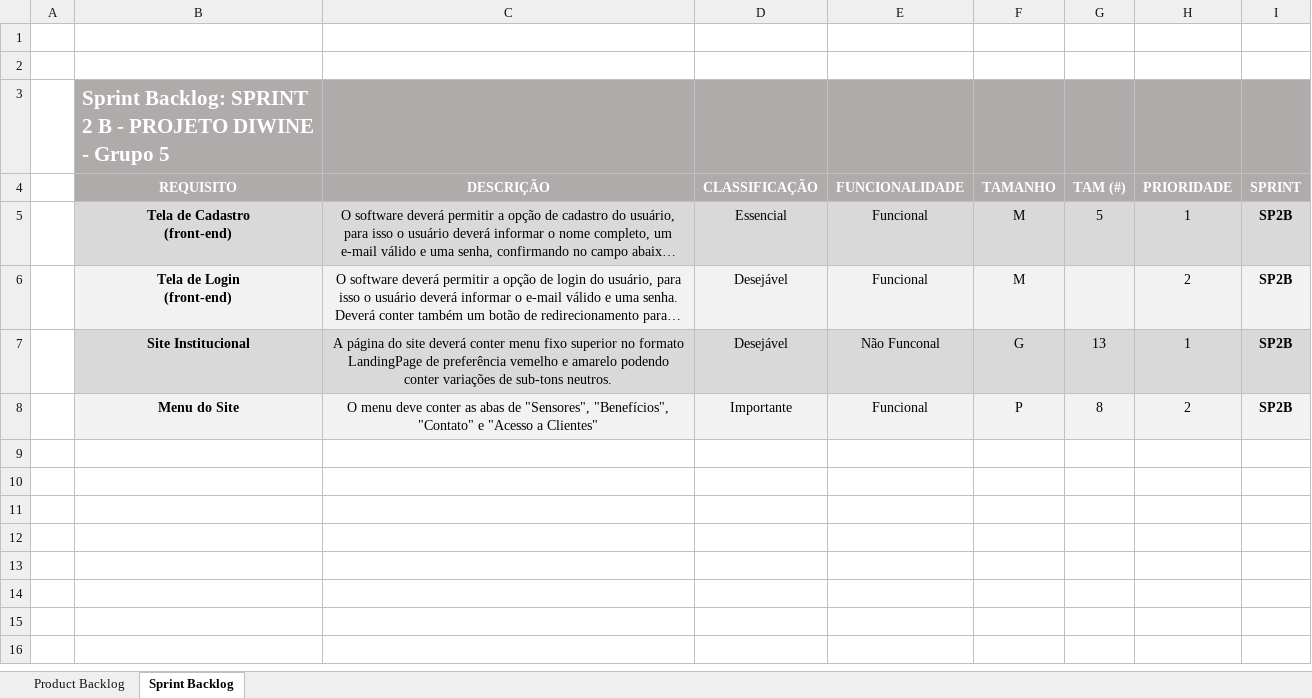
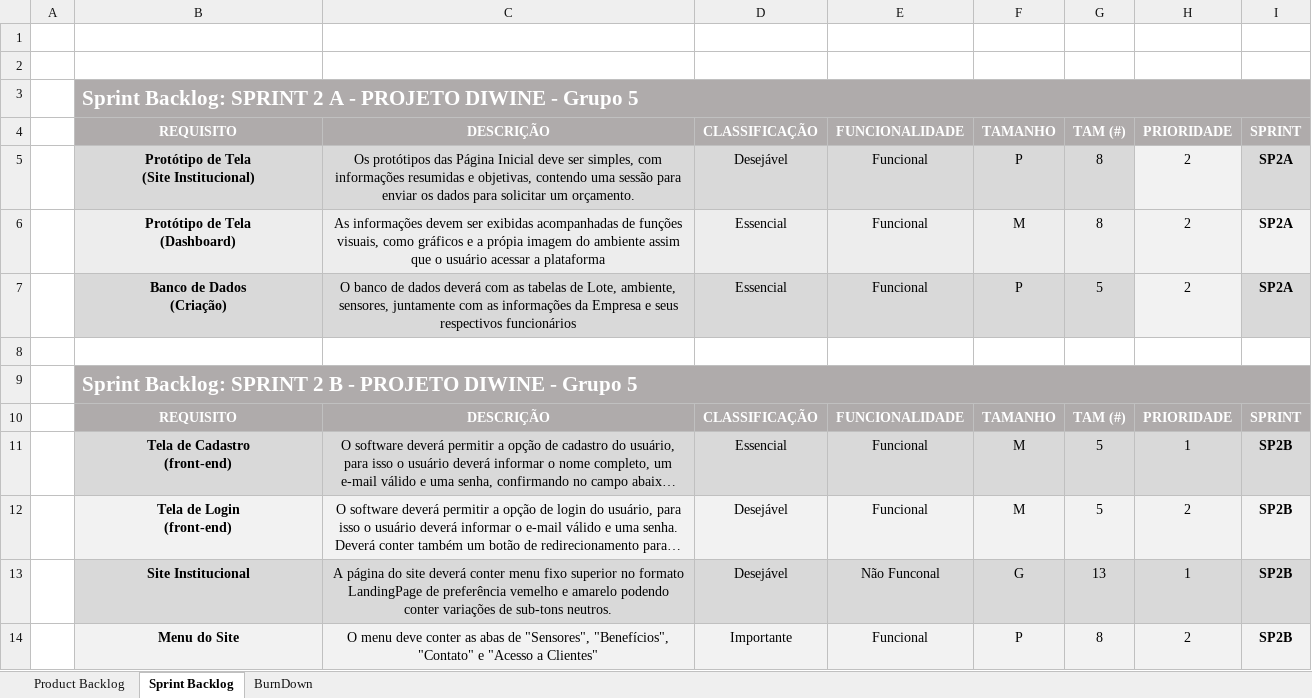
Before and after one commit to giuliacarmona/Projeto-Diwine, an Excel workbook: Tecnologia da Informação/Backlog.xlsx, sheet Sprint Backlog, drawn as a sheet; only a part is shown; long unchanged cells end in …; values as stored, in another font and other column widths than the file's, no borders; conditional formats not drawn; addresses are those after the commit; ↵ is a line break in a cell; the diff covers the shown part only; the diff names each change by its address in the sheet, - before the commit and + after, or states it on an @@ line.

Commit message:
SprintBacklog + métricas

```diff
--- a/Tecnologia da Informação/Backlog.xlsx (sheet Sprint Backlog)
+++ b/Tecnologia da Informação/Backlog.xlsx (sheet Sprint Backlog)
+sheet tab: BurnDown
+row 3:  | Sprint Backlog: SPRINT 2 A - PROJETO DIWINE - Grupo 5
+row 4:  | REQUISITO | DESCRIÇÃO | CLASSIFICAÇÃO | FUNCIONALIDADE | TAMANHO | TAM (#) | PRIORIDADE | SPRINT
+row 5:  | Protótipo de Tela ↵ (Site Institucional) | Os protótipos das Página Inicial deve ser simples, com informações resumidas e objetivas, contendo uma sessão para enviar os dados para solicitar um orçamento. | Desejável | Funcional | P | 8 | 2 | SP2A
+row 6:  | Protótipo de Tela ↵ (Dashboard) | As informações devem ser exibidas acompanhadas de funções visuais, como gráficos e a própia imagem do ambiente assim que o usuário acessar a plataforma | Essencial | Funcional | M | 8 | 2 | SP2A
+row 7:  | Banco de Dados ↵ (Criação) | O banco de dados deverá com as tabelas de Lote, ambiente, sensores, juntamente com as informações da Empresa e seus respectivos funcionários | Essencial | Funcional | P | 5 | 2 | SP2A
+row 8: (empty)
+B9:I9 merged
-G12: (empty)
+G12: 5
```
Also changed, not shown: 12 added rows elsewhere in this sheet, sheet Product Backlog.
